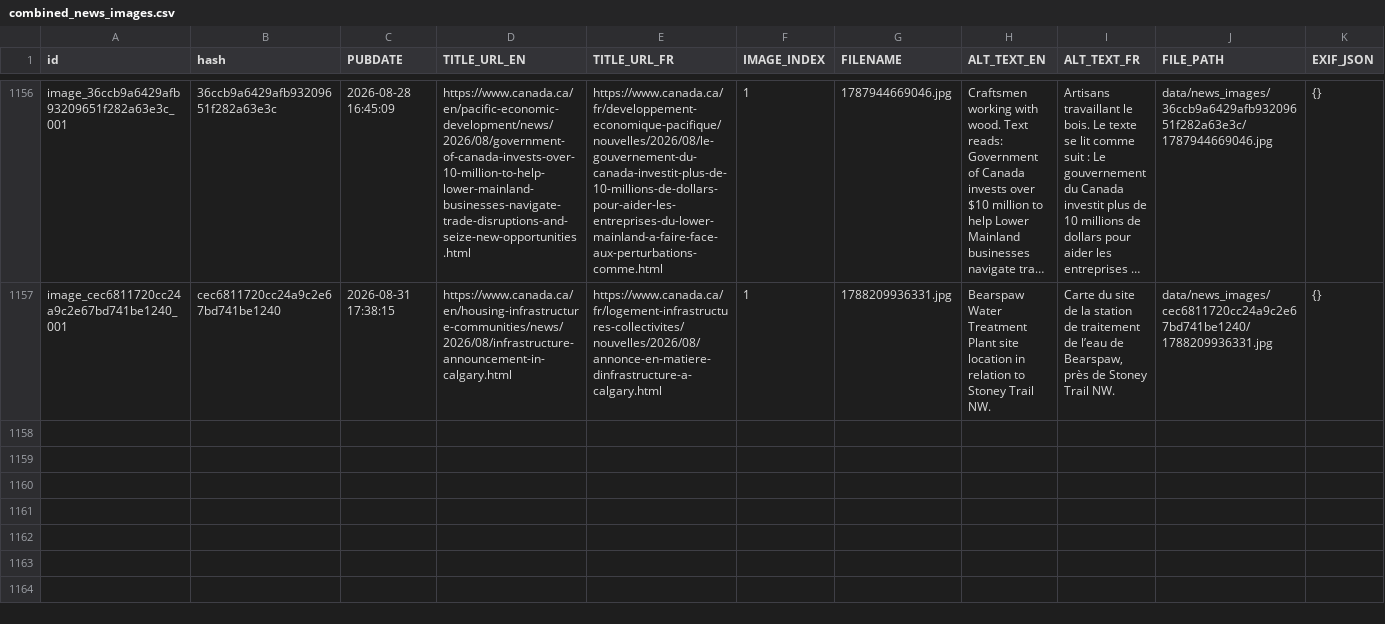
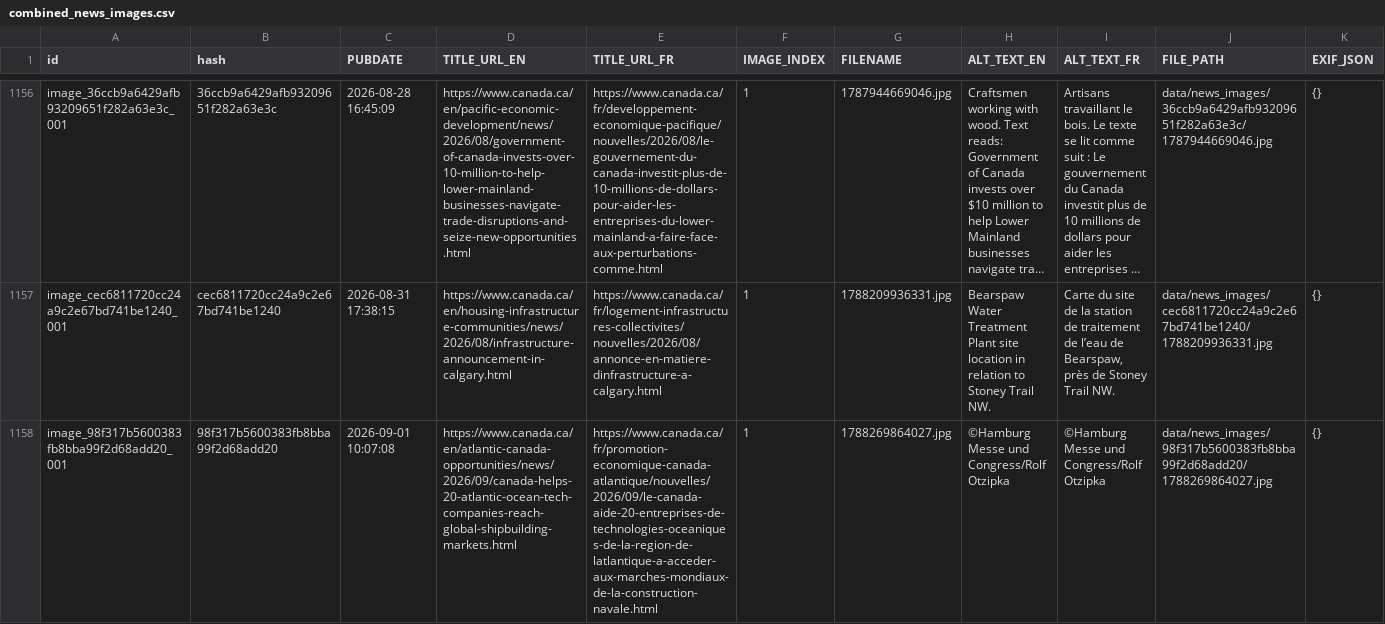
Before and after one commit to PatLittle/GC-News-Nouvelles-GC, a CSV file: combined_news_images.csv, drawn as a sheet; only a part is shown, gaps mark what is left out; long unchanged cells end in …; the diff covers the shown part only; the diff names each change by its address in the sheet, - before the commit and + after, or states it on an @@ line.

```diff
--- a/combined_news_images.csv
+++ b/combined_news_images.csv
+row 1158: image_98f317b5600383fb8bba99f2d68add20_001 | 98f317b5600383fb8bba99f2d68add20 | 2026-09-01 10:07:08 | https://www.canada.ca/en/atlantic-canada-opportunities/news/2026/09/canada-helps-20-atlantic-ocean-tech-companies-reach-global-shipbuilding-markets.html | https://www.canada.ca/fr/promotion-economique-canada-atlantique/nouvelles/2026/09/le-canada-aide-20-entreprises-de-technologies-oceaniques-de-la-region-de-latlantique-a-acceder-aux-marches-mondiaux-de-la-construction-navale.html | 1 | 1788269864027.jpg | ©Hamburg Messe und Congress/Rolf Otzipka | ©Hamburg Messe und Congress/Rolf Otzipka | data/news_images/98f317b5600383fb8bba99f2d68add20/1788269864027.jpg | {}
```
Also changed, not shown: 2 added rows elsewhere in this file, 5 other files.
